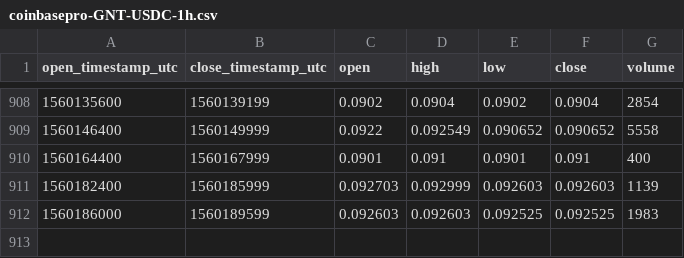
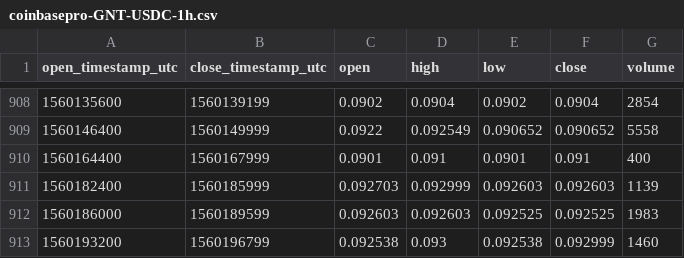
Before and after one commit to cryptobigbro/coinbasepro-GNT-USDC, a CSV file: coinbasepro-GNT-USDC-1h.csv, drawn as a sheet; only a part is shown, gaps mark what is left out; the diff names each change by its address in the sheet, - before the commit and + after, or states it on an @@ line.

```diff
--- a/coinbasepro-GNT-USDC-1h.csv
+++ b/coinbasepro-GNT-USDC-1h.csv
+row 913: 1560193200 | 1560196799 | 0.092538 | 0.093 | 0.092538 | 0.092999 | 1460
```
Also changed, not shown: coinbasepro-GNT-USDC-1m.csv.
